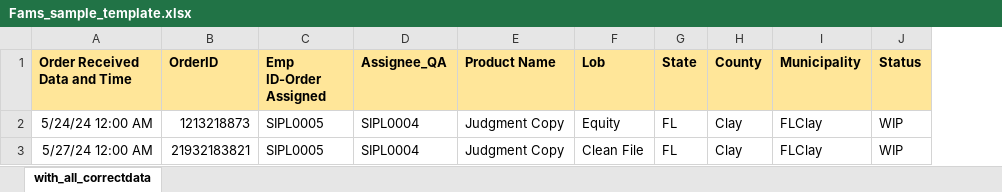
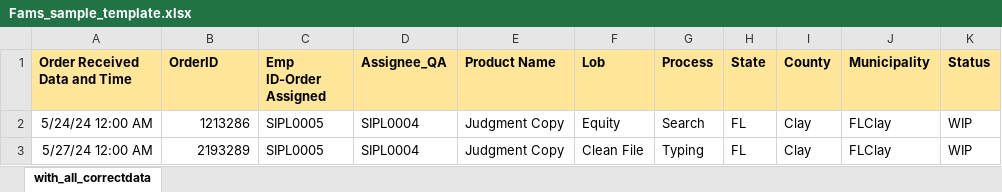
Before and after one commit to AK-8778232465/omtmig1, an Excel workbook: public/template/Fams_sample_template.xlsx, sheet with_all_correctdata, drawn as a sheet; only a part is shown; values as stored, in another font and other column widths than the file's, no borders; the diff names each change by its address in the sheet, - before the commit and + after, or states it on an @@ line.

Commit message:
Added Process field in Manual and Bulk Excel
Added Process field in Manual and Bulk Excel

```diff
--- a/public/template/Fams_sample_template.xlsx (sheet with_all_correctdata)
+++ b/public/template/Fams_sample_template.xlsx (sheet with_all_correctdata)
+column G (Process), rows 2-3: Search | Typing
-B2 (OrderID): 1213218873
+B2 (OrderID): 1213286
-B3 (OrderID): 21932183821
+B3 (OrderID): 2193289
```
Also changed, not shown: 5 other files.
